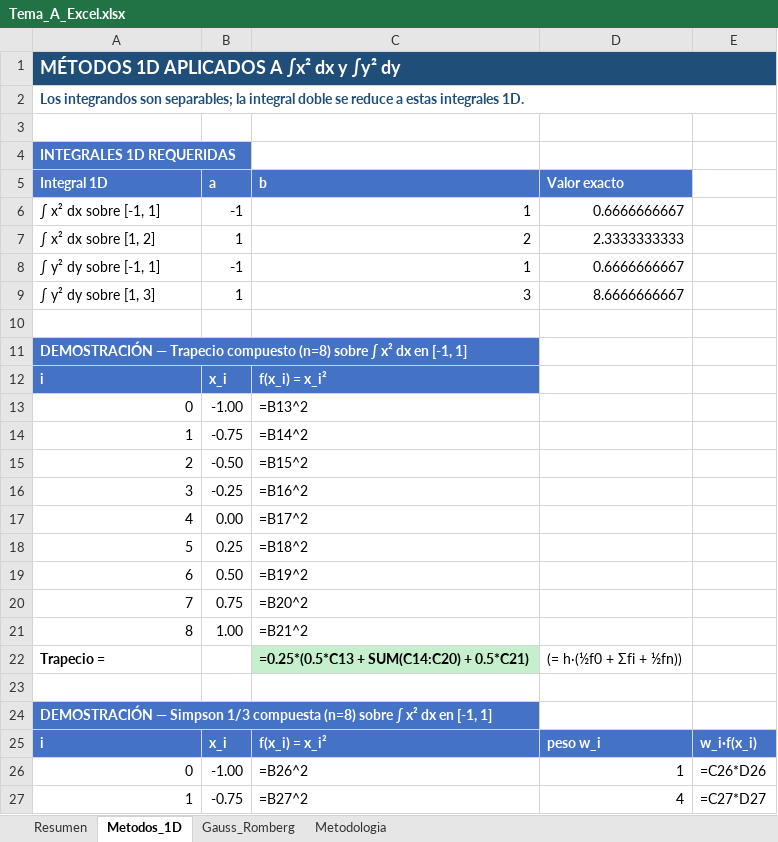
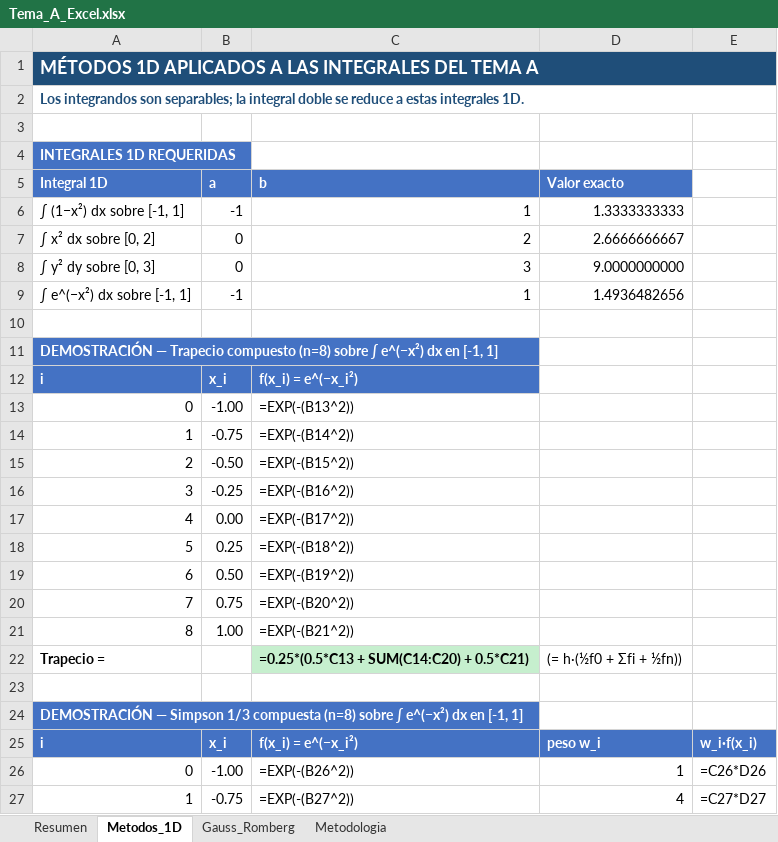
Before and after one commit to sylvielover/Proyecto-Analisis-Tecnicas-Numericas, an Excel workbook: tema_a/Tema_A_Excel.xlsx, sheet Metodos_1D, drawn as a sheet; only a part is shown; values as stored, in another font and other column widths than the file's, no borders; formulas without a stored value are shown as written; removed rows and columns are numbered as before the commit, all else as after; the diff covers the shown part only; the diff names each change by its address in the sheet, - before the commit and + after, or states it on an @@ line.

Commit message:
corrige formulas de los 3 ejercicios (Tema A): I1=(1-x^2)(1-y^2), I2 en [0,2]x[0,3], I3=e^-(x^2+y^2)=2.230985

```diff
--- a/tema_a/Tema_A_Excel.xlsx (sheet Metodos_1D)
+++ b/tema_a/Tema_A_Excel.xlsx (sheet Metodos_1D)
-A1 (Integral 1D): MÉTODOS 1D APLICADOS A ∫x² dx y ∫y² dy
+A1 (Integral 1D): MÉTODOS 1D APLICADOS A LAS INTEGRALES DEL TEMA A
-A6 (Integral 1D): ∫ x² dx sobre [-1, 1]
+A6 (Integral 1D): ∫ (1−x²) dx sobre [-1, 1]
-D6 (Valor exacto): 0.6666666667
+D6 (Valor exacto): 1.3333333333
-row 7: ∫ x² dx sobre [1, 2] | 1 | 2 | 2.3333333333
+row 7: ∫ x² dx sobre [0, 2] | 0 | 2 | 2.6666666667
+row 8: ∫ y² dy sobre [0, 3] | 0 | 3 | 9.0000000000
-A9 (Integral 1D): ∫ y² dy sobre [-1, 1]
+A9 (Integral 1D): ∫ e^(−x²) dx sobre [-1, 1]
-D9 (Valor exacto): 0.6666666667
+D9 (Valor exacto): 1.4936482656
-row 9: ∫ y² dy sobre [1, 3] | 1 | 3 | 8.6666666667
-A11 (Integral 1D): …sobre ∫ x² dx en…
+A11 (Integral 1D): …sobre ∫ e^(−x²) dx en…
-C12 (b): f(x_i) = x_i²
+C12 (b): f(x_i) = e^(−x_i²)
-C13 (b): =B13^2
+C13 (b): =EXP(-(B13^2))
-C14 (b): =B14^2
+C14 (b): =EXP(-(B14^2))
-C15 (b): =B15^2
+C15 (b): =EXP(-(B15^2))
-C16 (b): =B16^2
+C16 (b): =EXP(-(B16^2))
-C17 (b): =B17^2
+C17 (b): =EXP(-(B17^2))
-C18 (b): =B18^2
+C18 (b): =EXP(-(B18^2))
-C19 (b): =B19^2
+C19 (b): =EXP(-(B19^2))
-C20 (b): =B20^2
+C20 (b): =EXP(-(B20^2))
-C21 (b): =B21^2
+C21 (b): =EXP(-(B21^2))
-A24 (Integral 1D): …sobre ∫ x² dx en…
+A24 (Integral 1D): …sobre ∫ e^(−x²) dx en…
-C25 (b): f(x_i) = x_i²
+C25 (b): f(x_i) = e^(−x_i²)
-C26 (b): =B26^2
+C26 (b): =EXP(-(B26^2))
-C27 (b): =B27^2
+C27 (b): =EXP(-(B27^2))
```
Also changed, not shown: 7 added rows, 7 removed rows and 23 edited cells elsewhere in this sheet, sheet Gauss_Romberg, sheet Resumen, sheet Metodologia, 14 other files.
